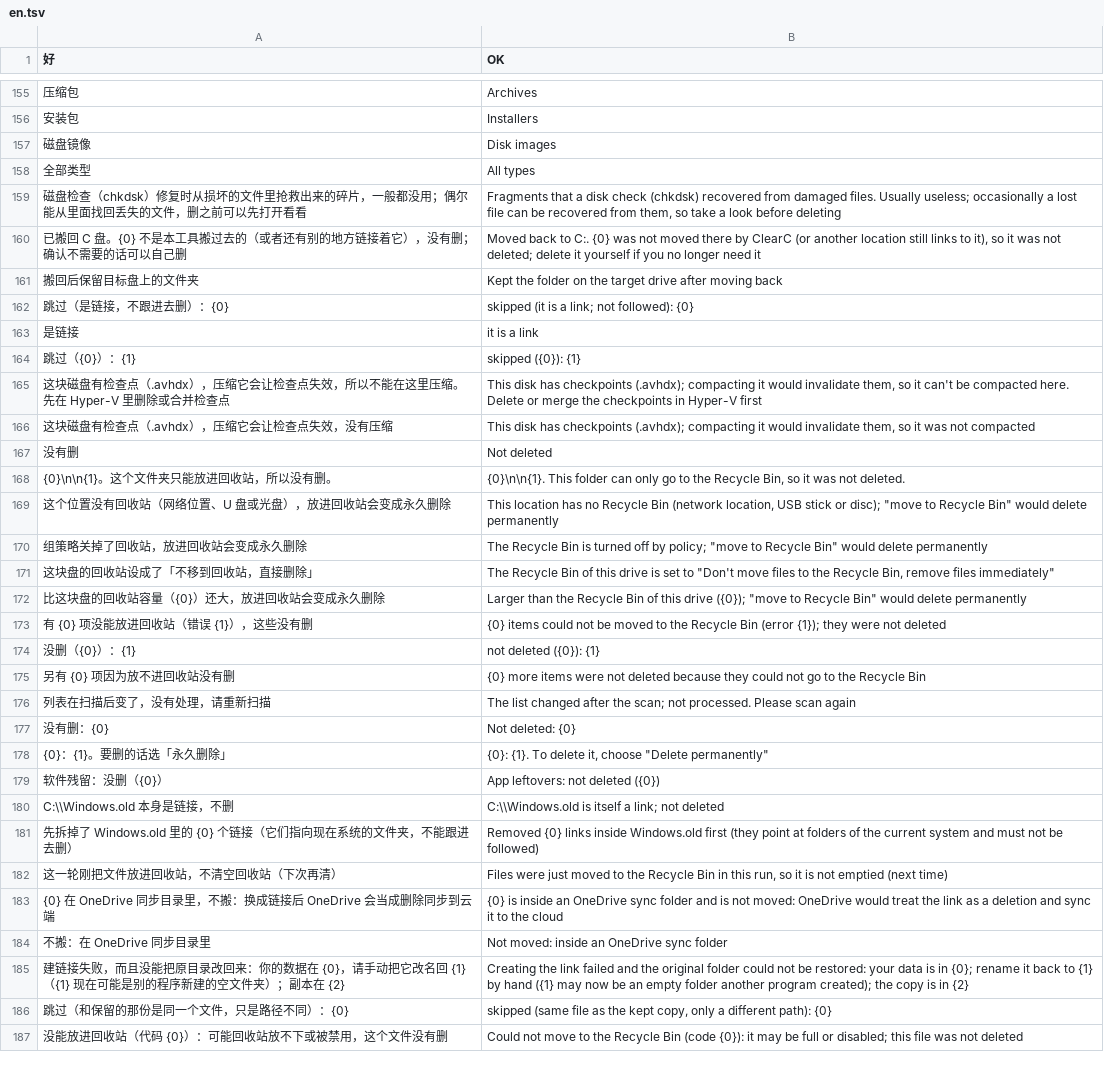
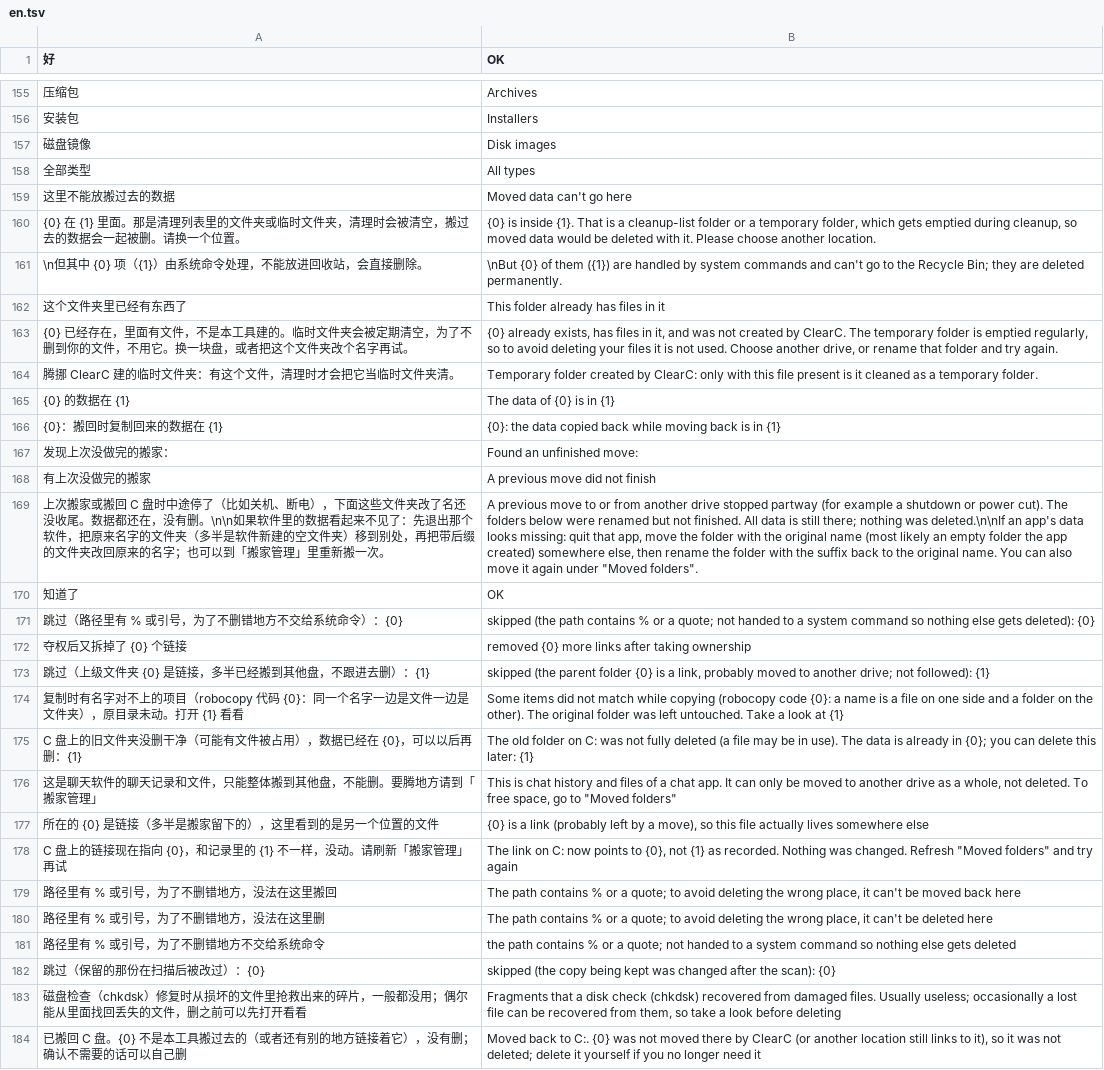
Before and after one commit to Xuanqiyun/ClearC, a TSV file: src/parts/i18n/en.tsv, drawn as a sheet; only a part is shown, gaps mark what is left out; the shorter side is filled out with more unchanged rows; the diff names each change by its address in the sheet, - before the commit and + after, or states it on an @@ line.

```diff
--- a/src/parts/i18n/en.tsv
+++ b/src/parts/i18n/en.tsv
+row 159: 这里不能放搬过去的数据 | Moved data can't go here
+row 160: {0} 在 {1} 里面。那是清理列表里的文件夹或临时文件夹，清理时会被清空，搬过去的数据会一起被删。请换一个位置。 | {0} is inside {1}. That is a cleanup-list folder or a temporary folder, which gets emptied during cleanup, so moved data would be deleted with it. Please choose another location.
+row 161: \n但其中 {0} 项（{1}）由系统命令处理，不能放进回收站，会直接删除。 | \nBut {0} of them ({1}) are handled by system commands and can't go to the Recycle Bin; they are deleted permanently.
+row 162: 这个文件夹里已经有东西了 | This folder already has files in it
+row 163: {0} 已经存在，里面有文件，不是本工具建的。临时文件夹会被定期清空，为了不删到你的文件，不用它。换一块盘，或者把这个文件夹改个名字再试。 | {0} already exists, has files in it, and was not created by ClearC. The temporary folder is emptied regularly, so to avoid deleting your files it is not used. Choose another drive, or rename that folder and try again.
+row 164: 腾挪 ClearC 建的临时文件夹：有这个文件，清理时才会把它当临时文件夹清。 | Temporary folder created by ClearC: only with this file present is it cleaned as a temporary folder.
+row 165: {0} 的数据在 {1} | The data of {0} is in {1}
+row 166: {0}：搬回时复制回来的数据在 {1} | {0}: the data copied back while moving back is in {1}
+row 167: 发现上次没做完的搬家： | Found an unfinished move:
+row 168: 有上次没做完的搬家 | A previous move did not finish
+row 169: 上次搬家或搬回 C 盘时中途停了（比如关机、断电），下面这些文件夹改了名还没收尾。数据都还在，没有删。\n\n如果软件里的数据看起来不见了：先退出那个软件，把原来名字的文件夹（多半是软件新建的空文件夹）移到别处，再把带后缀的文件夹改回原来的名字；也可以到「搬家管理」里重新搬一次。 | A previous move to or from another drive stopped partway (for example a shutdown or power cut). The folders below were renamed but not finished. All data is still there; nothing was deleted.\n\nIf an app's data looks missing: quit that app, move the folder with the original name (most likely an empty folder the app created) somewhere else, then rename the folder with the suffix back to the original name. You can also move it again under "Moved folders".
+row 170: 知道了 | OK
+row 171: 跳过（路径里有 % 或引号，为了不删错地方不交给系统命令）：{0} | skipped (the path contains % or a quote; not handed to a system command so nothing else gets deleted): {0}
+row 172: 夺权后又拆掉了 {0} 个链接 | removed {0} more links after taking ownership
+row 173: 跳过（上级文件夹 {0} 是链接，多半已经搬到其他盘，不跟进去删）：{1} | skipped (the parent folder {0} is a link, probably moved to another drive; not followed): {1}
+row 174: 复制时有名字对不上的项目（robocopy 代码 {0}：同一个名字一边是文件一边是文件夹），原目录未动。打开 {1} 看看 | Some items did not match while copying (robocopy code {0}: a name is a file on one side and a folder on the other). The original folder was left untouched. Take a look at {1}
+row 175: C 盘上的旧文件夹没删干净（可能有文件被占用），数据已经在 {0}，可以以后再删：{1} | The old folder on C: was not fully deleted (a file may be in use). The data is already in {0}; you can delete this later: {1}
+row 176: 这是聊天软件的聊天记录和文件，只能整体搬到其他盘，不能删。要腾地方请到「搬家管理」 | This is chat history and files of a chat app. It can only be moved to another drive as a whole, not deleted. To free space, go to "Moved folders"
+row 177: 所在的 {0} 是链接（多半是搬家留下的），这里看到的是另一个位置的文件 | {0} is a link (probably left by a move), so this file actually lives somewhere else
+row 178: C 盘上的链接现在指向 {0}，和记录里的 {1} 不一样，没动。请刷新「搬家管理」再试 | The link on C: now points to {0}, not {1} as recorded. Nothing was changed. Refresh "Moved folders" and try again
+row 179: 路径里有 % 或引号，为了不删错地方，没法在这里搬回 | The path contains % or a quote; to avoid deleting the wrong place, it can't be moved back here
+row 180: 路径里有 % 或引号，为了不删错地方，没法在这里删 | The path contains % or a quote; to avoid deleting the wrong place, it can't be deleted here
+row 181: 路径里有 % 或引号，为了不删错地方不交给系统命令 | the path contains % or a quote; not handed to a system command so nothing else gets deleted
+row 182: 跳过（保留的那份在扫描后被改过）：{0} | skipped (the copy being kept was changed after the scan): {0}
```
Also changed, not shown: 14 other files.
